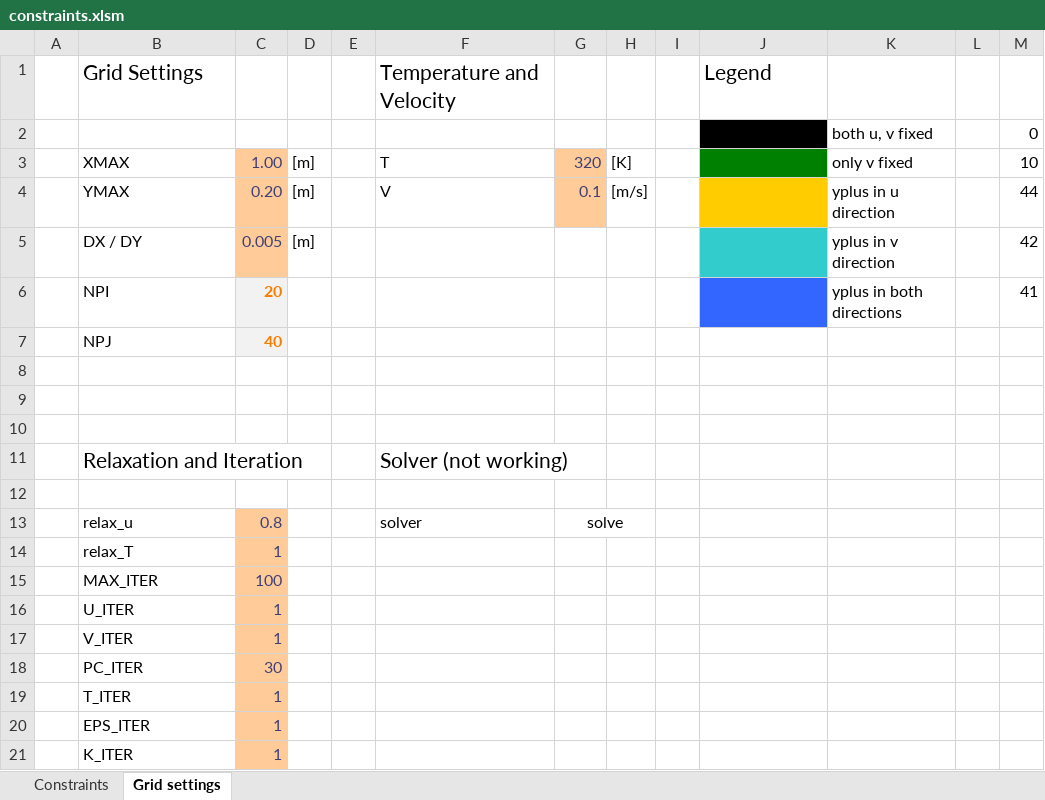
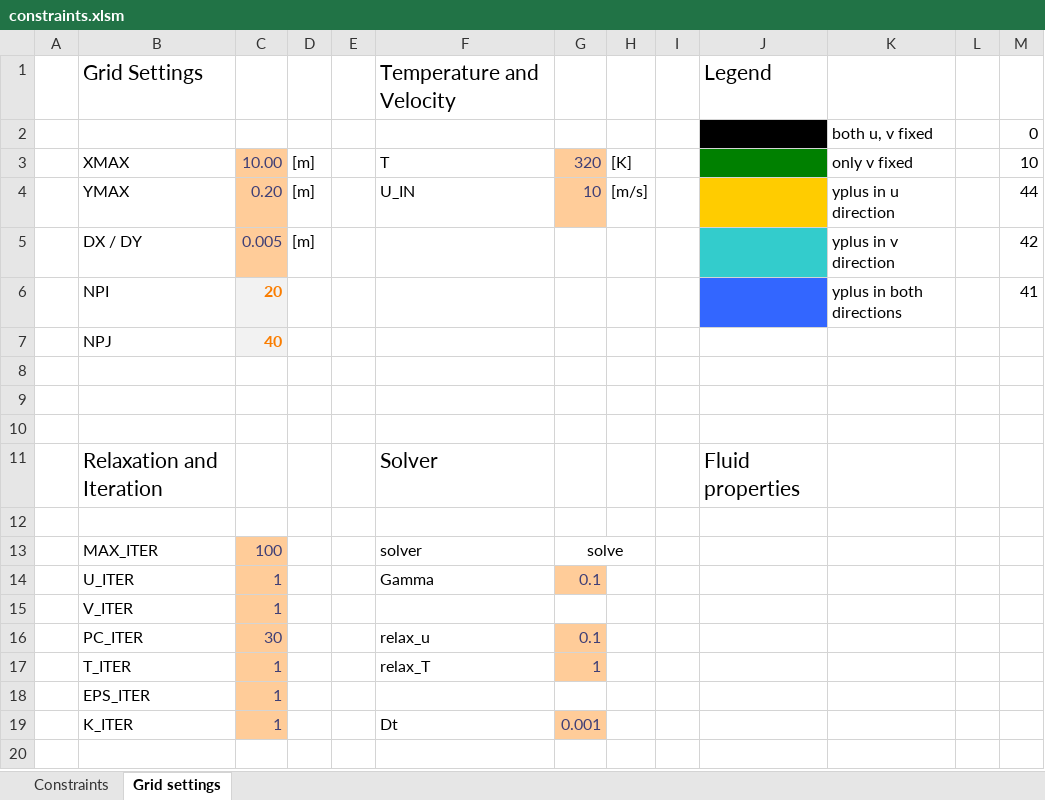
Before and after one commit to dirkjakobs/4RM00_CFD, an Excel workbook: constraints.xlsm, sheet Grid settings, drawn as a sheet; values as stored, in another font and other column widths than the file's, no borders; charts and pictures not drawn; removed rows and columns are numbered as before the commit, all else as after; the diff names each change by its address in the sheet, - before the commit and + after, or states it on an @@ line.

```diff
--- a/constraints.xlsm (sheet Grid settings)
+++ b/constraints.xlsm (sheet Grid settings)
-C3: 1.00
+C3: 10.00
-F4: V
+F4: U_IN
-G4: 0.1
+G4: 10
-F11: Solver (not working)
+F11: Solver
-J11: (empty)
+J11: Fluid properties
-row 13:  | relax_u | 0.8 |  |  | solver | solve
-row 14:  | relax_T | 1
-F13: (empty)
+F13: solver
-G13: (empty)
+G13: solve
+G13:H13 merged
-F14: (empty)
+F14: Gamma
-G14: (empty)
+G14: 0.1
-G14 fill: none
+G14 fill: #FFCC99
-F16: (empty)
+F16: relax_u
-G16: (empty)
+G16: 0.1
-G16:G17 fill: none
+G16:G17 fill: #FFCC99
-F17: (empty)
+F17: relax_T
-G17: (empty)
+G17: 1
-F19: (empty)
+F19: Dt
-G19: (empty)
+G19: 0.001
-G19 fill: none
+G19 fill: #FFCC99
```
Also changed, not shown: formulas that keep their value, charts or pictures, 3 other files.
